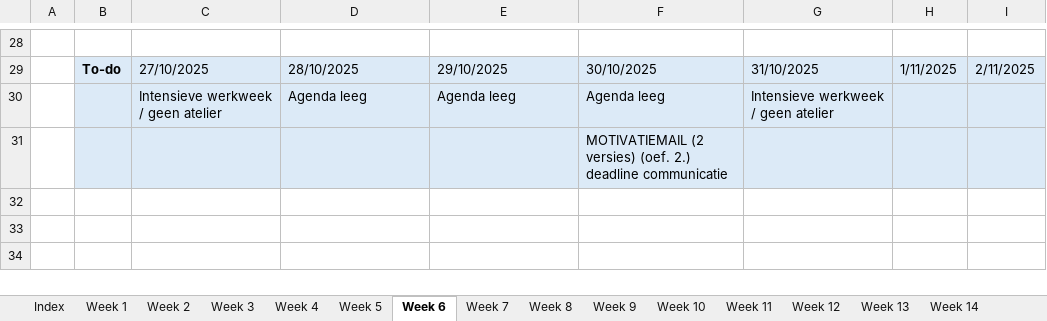
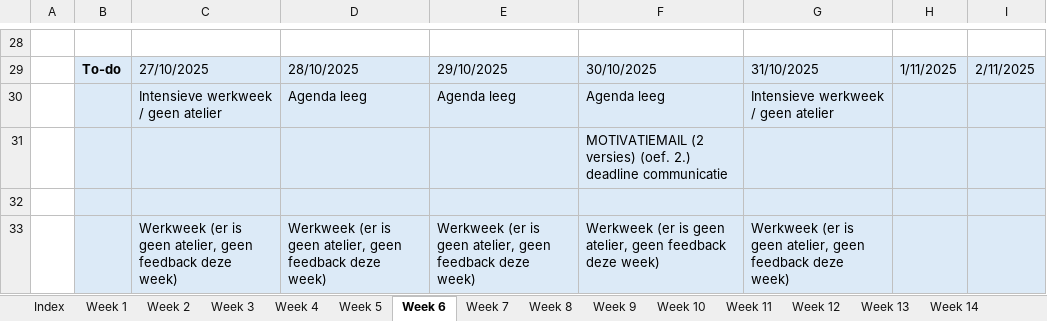
Before and after one commit to ninjahisser/LUCA-3, an Excel workbook: Uurrooster.xlsx, sheet Week 6, drawn as a sheet; only a part is shown, gaps mark what is left out; values as stored, in another font and other column widths than the file's, no borders; conditional formats not drawn; the diff names each change by its address in the sheet, - before the commit and + after, or states it on an @@ line.

```diff
--- a/Uurrooster.xlsx (sheet Week 6)
+++ b/Uurrooster.xlsx (sheet Week 6)
+row 32: (empty)
+row 33:  |  | Werkweek (er is geen atelier, geen feedback deze week) | Werkweek (er is geen atelier, geen feedback deze week) | Werkweek (er is geen atelier, geen feedback deze week) | Werkweek (er is geen atelier, geen feedback deze week) | Werkweek (er is geen atelier, geen feedback deze week)
```
Also changed, not shown: sheet Week 7, sheet Week 5, sheet Week 11, sheet Week 12.
